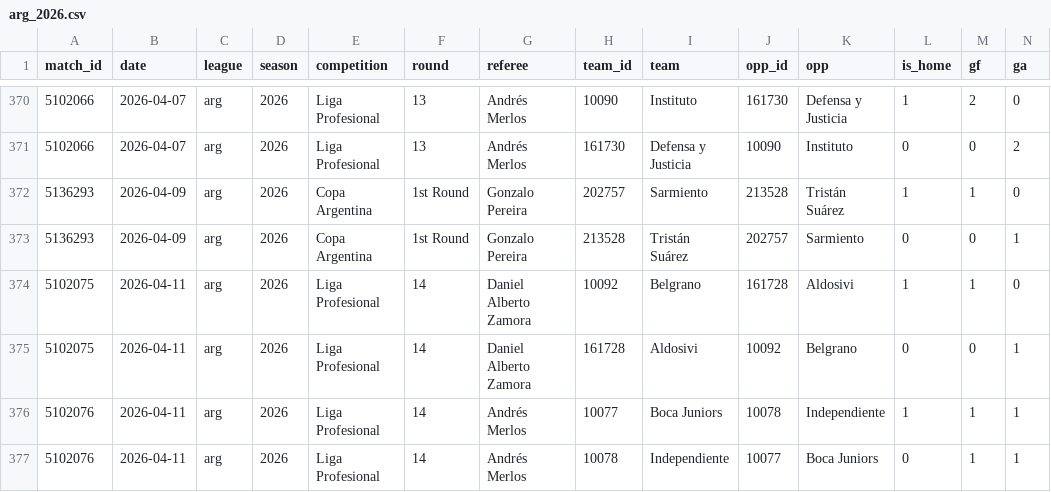
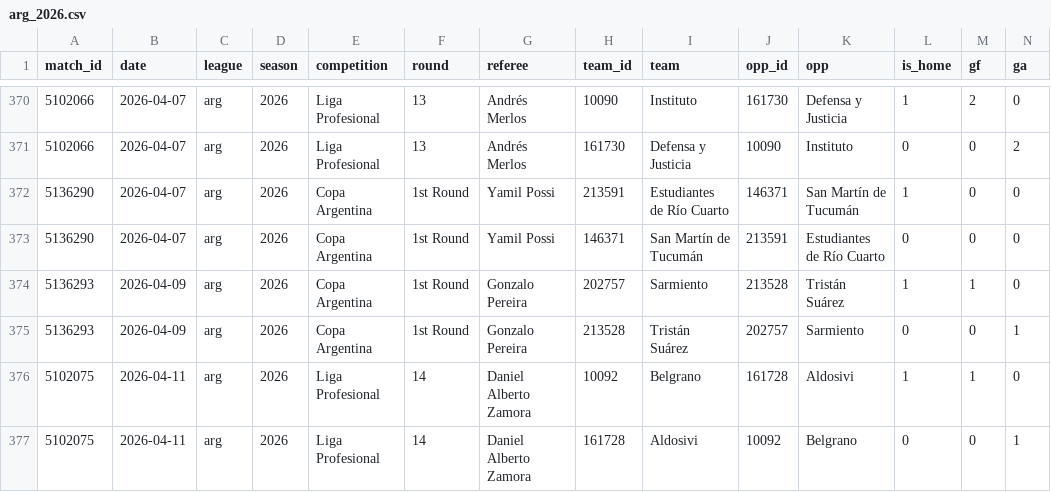
Before and after one commit to pipachiesa/betting-dashboard, a CSV file: history/teams/arg_2026.csv, drawn as a sheet; only a part is shown, gaps mark what is left out; the shorter side is filled out with more unchanged rows; rows hold the shown columns only; the diff names each change by its address in the sheet, - before the commit and + after, or states it on an @@ line.

```diff
--- a/history/teams/arg_2026.csv
+++ b/history/teams/arg_2026.csv
+row 372: 5136290 | 2026-04-07 | arg | 2026 | Copa Argentina | 1st Round | Yamil Possi | 213591 | Estudiantes de Río Cuarto | 146371 | San Martín de Tucumán | 1 | 0 | 0
+row 373: 5136290 | 2026-04-07 | arg | 2026 | Copa Argentina | 1st Round | Yamil Possi | 146371 | San Martín de Tucumán | 213591 | Estudiantes de Río Cuarto | 0 | 0 | 0
```
Also changed, not shown: 2 other files.
